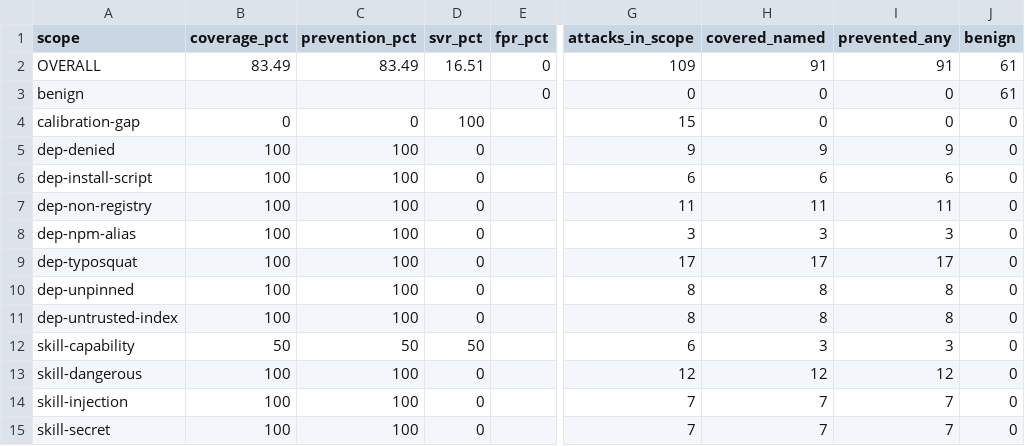
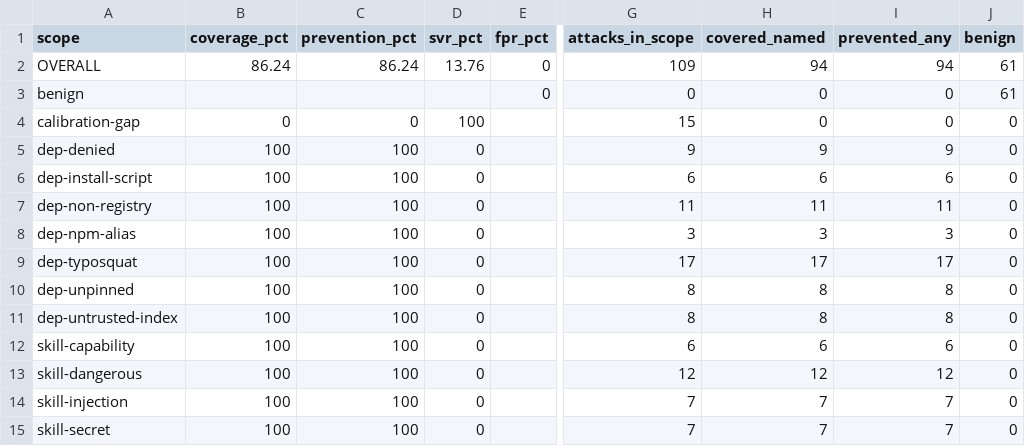
Before and after one commit to widev-ltd/agt-opencode, a CSV file: experiment/supplychain/results-sc/summary-sc.csv, drawn as a sheet; only a part is shown, gaps mark what is left out; the diff names each change by its address in the sheet, - before the commit and + after, or states it on an @@ line.

```diff
--- a/experiment/supplychain/results-sc/summary-sc.csv
+++ b/experiment/supplychain/results-sc/summary-sc.csv
-B2 (coverage_pct): 83.49
+B2 (coverage_pct): 86.24
-C2 (prevention_pct): 83.49
+C2 (prevention_pct): 86.24
-D2 (svr_pct): 16.51
+D2 (svr_pct): 13.76
-H2 (covered_named): 91
+H2 (covered_named): 94
-I2 (prevented_any): 91
+I2 (prevented_any): 94
-B12 (coverage_pct): 50
+B12 (coverage_pct): 100
-C12 (prevention_pct): 50
+C12 (prevention_pct): 100
-D12 (svr_pct): 50
+D12 (svr_pct): 0
-H12 (covered_named): 3
+H12 (covered_named): 6
-I12 (prevented_any): 3
+I12 (prevented_any): 6
```
Also changed, not shown: experiment/supplychain/results-sc/matrix-sc.csv, 12 other files.
